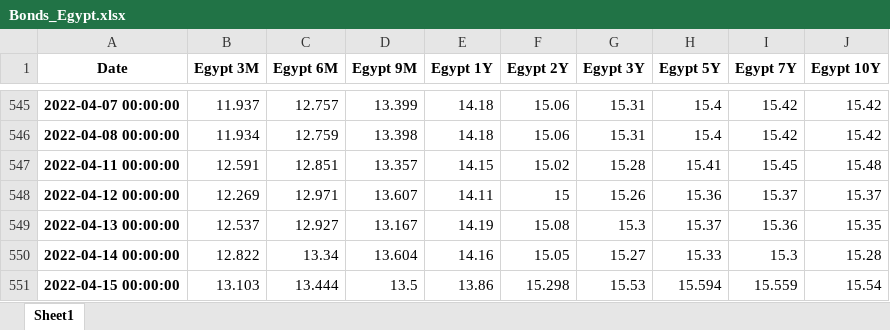
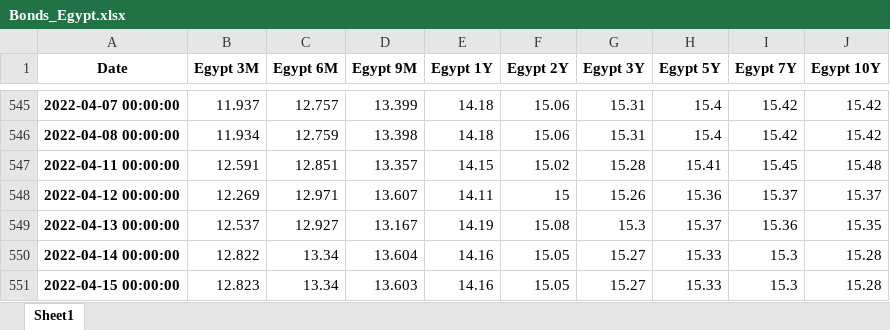
Before and after one commit to cober-data/curvature_database, an Excel workbook: Bonds_Egypt.xlsx, sheet Sheet1, drawn as a sheet; only a part is shown, gaps mark what is left out; values as stored, in another font and other column widths than the file's, no borders; the diff names each change by its address in the sheet, - before the commit and + after, or states it on an @@ line.

```diff
--- a/Bonds_Egypt.xlsx (sheet Sheet1)
+++ b/Bonds_Egypt.xlsx (sheet Sheet1)
-B551 (Egypt 3M): 13.103
+B551 (Egypt 3M): 12.823
-C551 (Egypt 6M): 13.444
+C551 (Egypt 6M): 13.34
-D551 (Egypt 9M): 13.5
+D551 (Egypt 9M): 13.603
-E551 (Egypt 1Y): 13.86
+E551 (Egypt 1Y): 14.16
-F551 (Egypt 2Y): 15.298
+F551 (Egypt 2Y): 15.05
-G551 (Egypt 3Y): 15.53
+G551 (Egypt 3Y): 15.27
-H551 (Egypt 5Y): 15.594
+H551 (Egypt 5Y): 15.33
-I551 (Egypt 7Y): 15.559
+I551 (Egypt 7Y): 15.3
-J551 (Egypt 10Y): 15.54
+J551 (Egypt 10Y): 15.28
```
Also changed, not shown: Bonds_Canada.xlsx, Bonds_Japan.xlsx, 39 other files.
